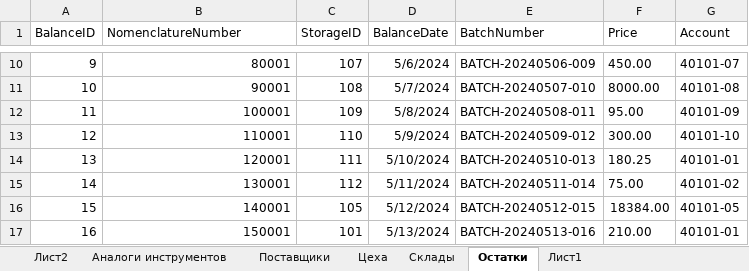
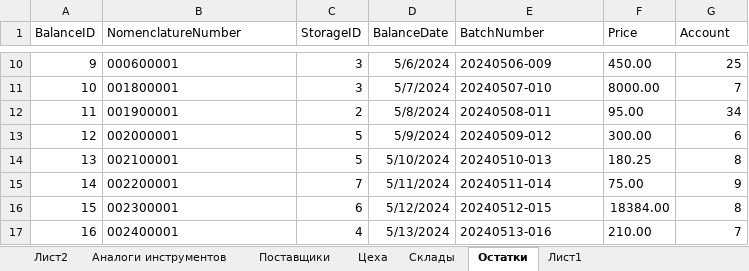
Before and after one commit to Ka666aH/Instrument-accounting-and-purchase-system, an Excel workbook: Документы/Импорт.xlsx, sheet Остатки, drawn as a sheet; only a part is shown, gaps mark what is left out; values as stored, in another font and other column widths than the file's, no borders; the diff covers the shown part only; the diff names each change by its address in the sheet, - before the commit and + after, or states it on an @@ line.

```diff
--- a/Документы/Импорт.xlsx (sheet Остатки)
+++ b/Документы/Импорт.xlsx (sheet Остатки)
-B10:B17 alignment: right
+B10:B17 alignment: left
-B10 (NomenclatureNumber): 80001
+B10 (NomenclatureNumber): 000600001
-C10 (StorageID): 107
+C10 (StorageID): 3
-E10 (BatchNumber): BATCH-20240506-009
+E10 (BatchNumber): 20240506-009
-G10 (Account): 40101-07
+G10 (Account): 25
-B11 (NomenclatureNumber): 90001
+B11 (NomenclatureNumber): 001800001
-C11 (StorageID): 108
+C11 (StorageID): 3
-E11 (BatchNumber): BATCH-20240507-010
+E11 (BatchNumber): 20240507-010
-G11 (Account): 40101-08
+G11 (Account): 7
-B12 (NomenclatureNumber): 100001
+B12 (NomenclatureNumber): 001900001
-C12 (StorageID): 109
+C12 (StorageID): 2
-E12 (BatchNumber): BATCH-20240508-011
+E12 (BatchNumber): 20240508-011
-G12 (Account): 40101-09
+G12 (Account): 34
-B13 (NomenclatureNumber): 110001
+B13 (NomenclatureNumber): 002000001
-C13 (StorageID): 110
+C13 (StorageID): 5
-E13 (BatchNumber): BATCH-20240509-012
+E13 (BatchNumber): 20240509-012
-G13 (Account): 40101-10
+G13 (Account): 6
-B14 (NomenclatureNumber): 120001
+B14 (NomenclatureNumber): 002100001
-C14 (StorageID): 111
+C14 (StorageID): 5
-E14 (BatchNumber): BATCH-20240510-013
+E14 (BatchNumber): 20240510-013
-G14 (Account): 40101-01
+G14 (Account): 8
-B15 (NomenclatureNumber): 130001
+B15 (NomenclatureNumber): 002200001
-C15 (StorageID): 112
+C15 (StorageID): 7
-E15 (BatchNumber): BATCH-20240511-014
+E15 (BatchNumber): 20240511-014
-G15 (Account): 40101-02
+G15 (Account): 9
-B16 (NomenclatureNumber): 140001
+B16 (NomenclatureNumber): 002300001
-C16 (StorageID): 105
+C16 (StorageID): 6
-E16 (BatchNumber): BATCH-20240512-015
+E16 (BatchNumber): 20240512-015
-G16 (Account): 40101-05
+G16 (Account): 8
-B17 (NomenclatureNumber): 150001
+B17 (NomenclatureNumber): 002400001
-C17 (StorageID): 101
+C17 (StorageID): 4
-E17 (BatchNumber): BATCH-20240513-016
+E17 (BatchNumber): 20240513-016
-G17 (Account): 40101-01
+G17 (Account): 7
```
Also changed, not shown: 48 edited cells and cell formats elsewhere in this sheet, 16 other files.
